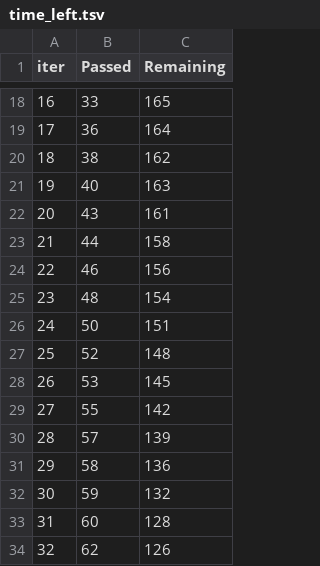
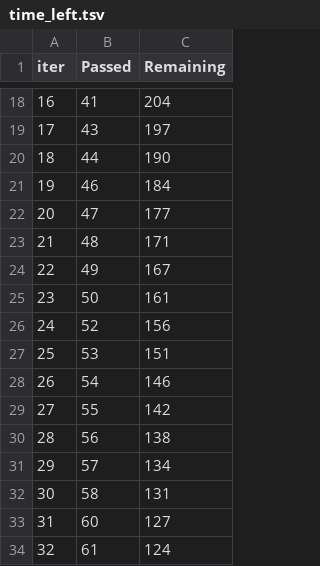
Before and after one commit to Rajesh201993/mlProject_P2, a TSV file: catboost_info/time_left.tsv, drawn as a sheet; only a part is shown, gaps mark what is left out; the diff covers the shown part only.

```diff
--- a/catboost_info/time_left.tsv
+++ b/catboost_info/time_left.tsv
@@ -18,17 +18,17 @@ iter	Passed	Remaining
-16	33	165
-17	36	164
-18	38	162
-19	40	163
-20	43	161
-21	44	158
-22	46	156
-23	48	154
-24	50	151
-25	52	148
-26	53	145
+16	41	204
+17	43	197
+18	44	190
+19	46	184
+20	47	177
+21	48	171
+22	49	167
+23	50	161
+24	52	156
+25	53	151
+26	54	146
 27	55	142
-28	57	139
-29	58	136
-30	59	132
-31	60	128
-32	62	126
+28	56	138
+29	57	134
+30	58	131
+31	60	127
+32	61	124
```
Also changed, not shown: 144 edited cells elsewhere in this file, 9 other files.
